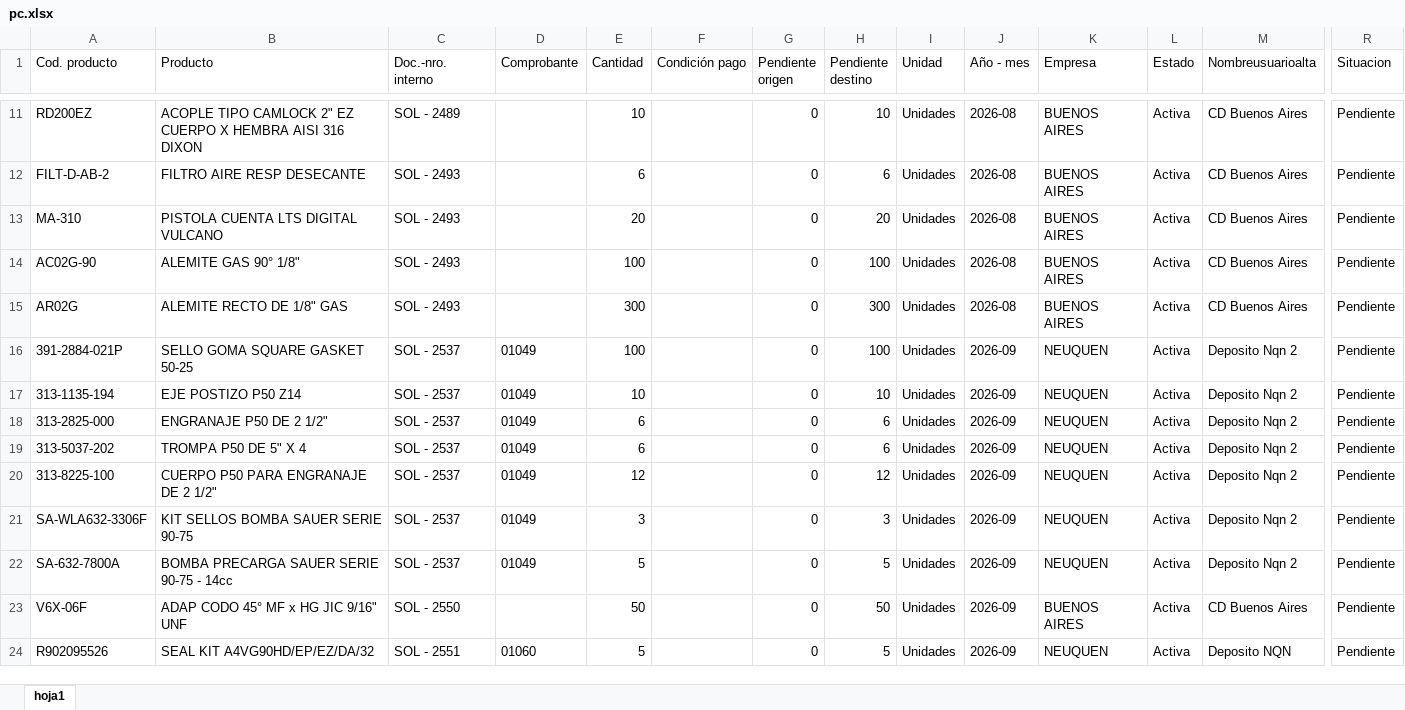
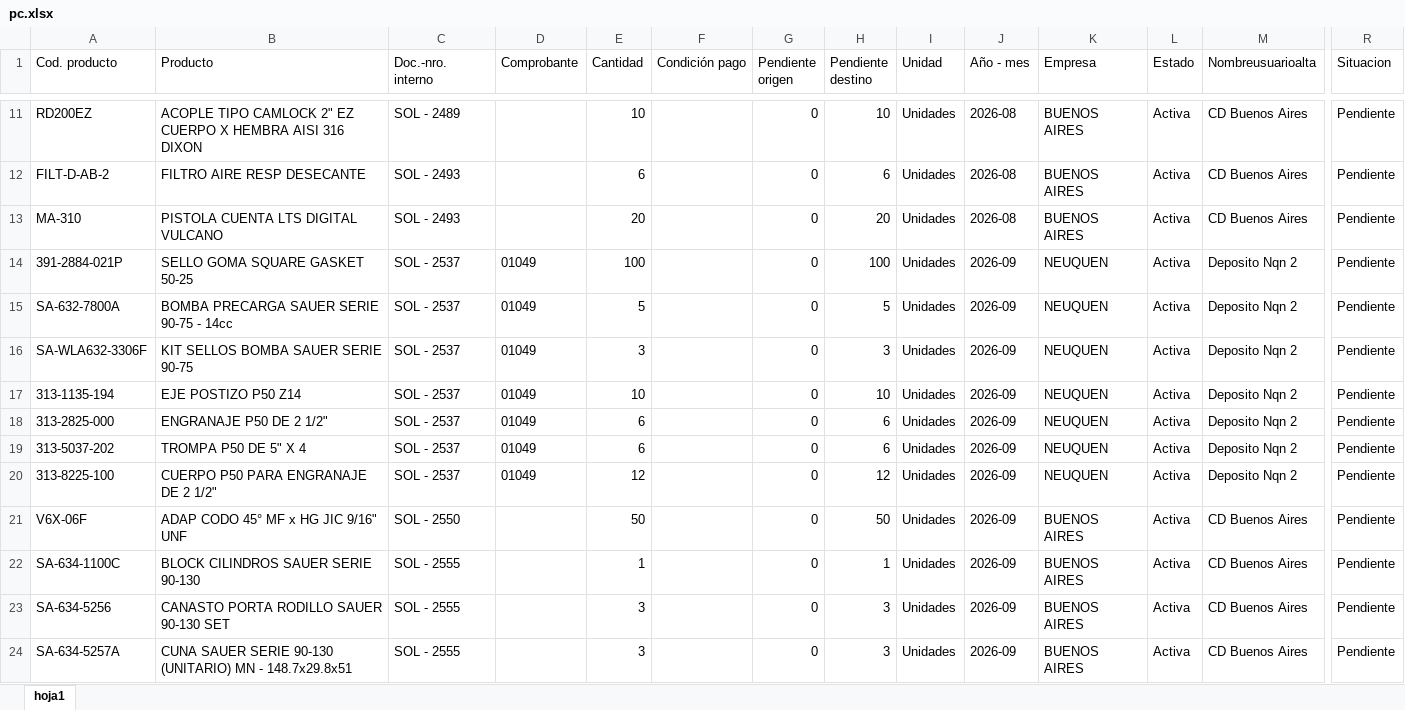
Before and after one commit to depositobsas/hidroil-stock, an Excel workbook: pc.xlsx, sheet hoja1, drawn as a sheet; only a part is shown, gaps mark what is left out; values as stored, in another font and other column widths than the file's, no borders; removed rows and columns are numbered as before the commit, all else as after; rows hold the shown columns only; the diff covers the shown part only; the diff names each change by its address in the sheet, - before the commit and + after, or states it on an @@ line.

```diff
--- a/pc.xlsx (sheet hoja1)
+++ b/pc.xlsx (sheet hoja1)
-row 14: AC02G-90 | ALEMITE GAS 90° 1/8" | SOL - 2493 |  | 100 |  | 0 | 100 | Unidades | 2026-08 | BUENOS AIRES | Activa | CD Buenos Aires | Pendiente
-row 15: AR02G | ALEMITE RECTO DE 1/8" GAS | SOL - 2493 |  | 300 |  | 0 | 300 | Unidades | 2026-08 | BUENOS AIRES | Activa | CD Buenos Aires | Pendiente
@@ row 22 moved to row 15: SA-632-7800A @@
@@ row 21 moved to row 16: SA-WLA632-3306F @@
-row 24: R902095526 | SEAL KIT A4VG90HD/EP/EZ/DA/32 | SOL - 2551 | 01060 | 5 |  | 0 | 5 | Unidades | 2026-09 | NEUQUEN | Activa | Deposito NQN | Pendiente
+row 22: SA-634-1100C | BLOCK CILINDROS SAUER SERIE 90-130 | SOL - 2555 |  | 1 |  | 0 | 1 | Unidades | 2026-09 | BUENOS AIRES | Activa | CD Buenos Aires | Pendiente
+row 23: SA-634-5256 | CANASTO PORTA RODILLO SAUER 90-130 SET | SOL - 2555 |  | 3 |  | 0 | 3 | Unidades | 2026-09 | BUENOS AIRES | Activa | CD Buenos Aires | Pendiente
+row 24: SA-634-5257A | CUNA SAUER SERIE 90-130 (UNITARIO) MN - 148.7x29.8x51 | SOL - 2555 |  | 3 |  | 0 | 3 | Unidades | 2026-09 | BUENOS AIRES | Activa | CD Buenos Aires | Pendiente
```
Also changed, not shown: 16 added rows and 2 moved rows elsewhere in this sheet, oc.xlsx, 1 other file.
